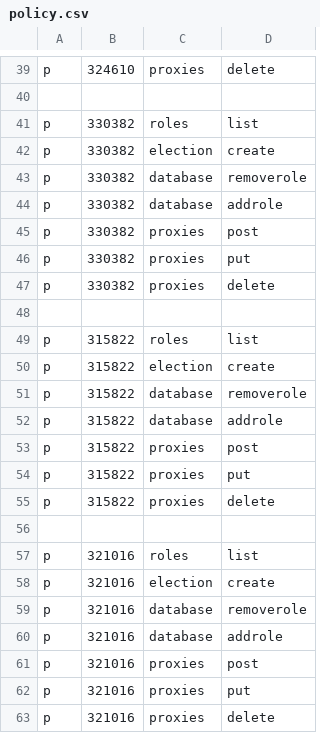
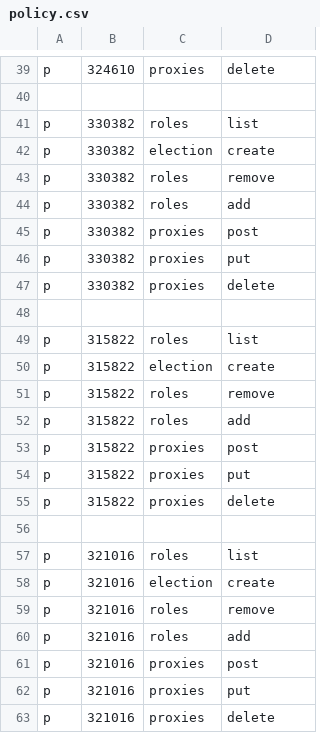
Before and after one commit to dedis/d-voting, a CSV file: web/backend/policy.csv, drawn as a sheet; only a part is shown, gaps mark what is left out; the diff covers the shown part only.

```diff
--- a/web/backend/policy.csv
+++ b/web/backend/policy.csv
@@ -42,4 +42,4 @@ p, 330382, roles, list
 p, 330382, election, create
-p, 330382, database, removerole
-p, 330382, database, addrole
+p, 330382, roles, remove
+p, 330382, roles, add
 p, 330382, proxies, post
@@ -50,4 +50,4 @@ p, 315822, roles, list
 p, 315822, election, create
-p, 315822, database, removerole
-p, 315822, database, addrole
+p, 315822, roles, remove
+p, 315822, roles, add
 p, 315822, proxies, post
@@ -58,4 +58,4 @@ p, 321016, roles, list
 p, 321016, election, create
-p, 321016, database, removerole
-p, 321016, database, addrole
+p, 321016, roles, remove
+p, 321016, roles, add
 p, 321016, proxies, post
```
Also changed, not shown: 20 edited cells elsewhere in this file, 3 other files.
